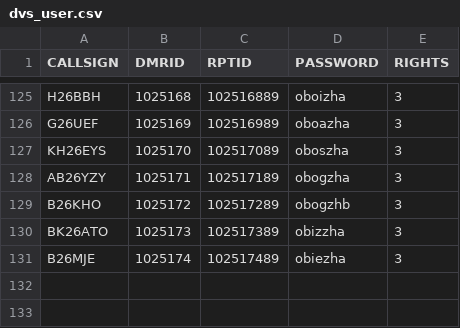
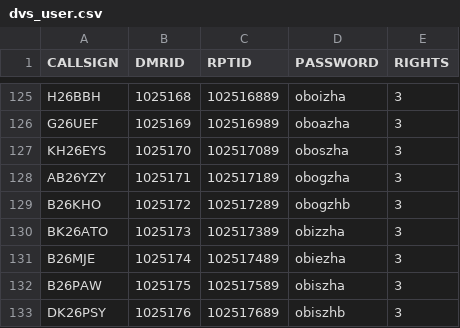
Before and after one commit to tombolptt/KT25ARI, a CSV file: dvs_user.csv, drawn as a sheet; only a part is shown, gaps mark what is left out; the diff names each change by its address in the sheet, - before the commit and + after, or states it on an @@ line.

Commit message:
Update dvs_user.csv otomatis via Aplikasi

```diff
--- a/dvs_user.csv
+++ b/dvs_user.csv
+row 132: B26PAW | 1025175 | 102517589 | obiszha | 3
+row 133: DK26PSY | 1025176 | 102517689 | obiszhb | 3
```
